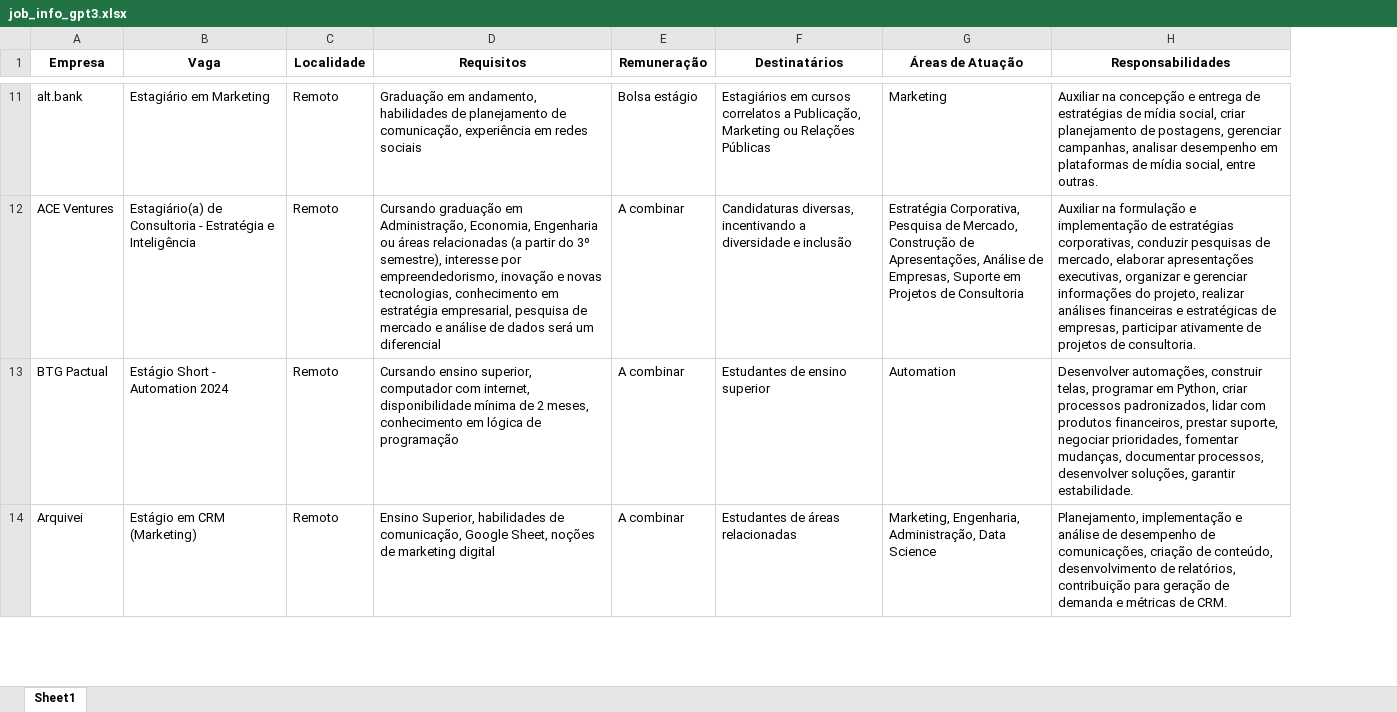
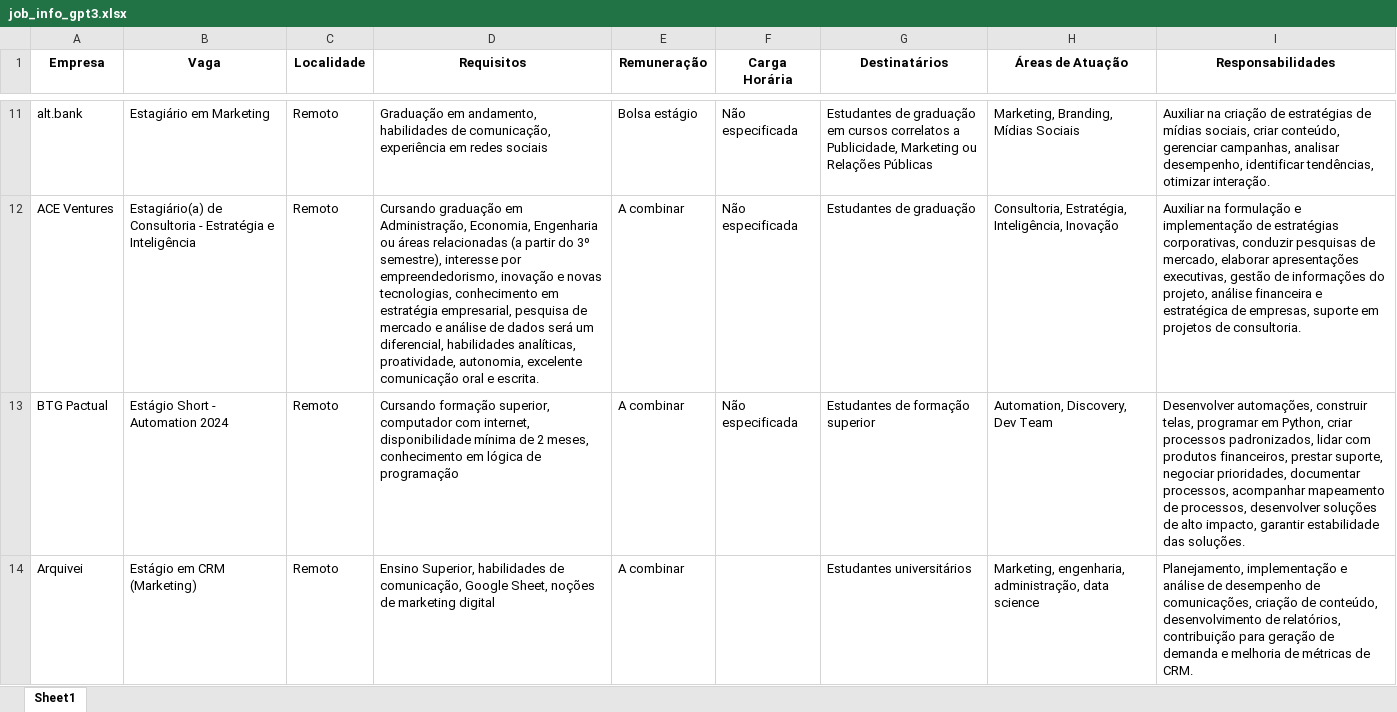
Before and after one commit to denilsonsoares/CHATBOT_CEE, an Excel workbook: job_info_gpt3.xlsx, sheet Sheet1, drawn as a sheet; only a part is shown, gaps mark what is left out; values as stored, in another font and other column widths than the file's, no borders; addresses are those after the commit; the diff covers the shown part only; the diff names each change by its address in the sheet, - before the commit and + after, or states it on an @@ line.

```diff
--- a/job_info_gpt3.xlsx (sheet Sheet1)
+++ b/job_info_gpt3.xlsx (sheet Sheet1)
+column F (Carga Horária), rows 11-13: all Não especificada
-D11 (Requisitos): …habilidades de planejamento de comunicação, experiência…
+D11 (Requisitos): …habilidades de comunicação, experiência…
-G11 (Destinatários): Estagiários em cursos correlatos a Publicação, Marketing ou…
+G11 (Destinatários): Estudantes de graduação em cursos correlatos a Publicidade, Marketing ou…
-H11 (Áreas de Atuação): Marketing
+H11 (Áreas de Atuação): Marketing, Branding, Mídias Sociais
-I11 (Responsabilidades): Auxiliar na concepção e entrega de estratégias de mídia social, criar planejamento de postagens, gerenciar campanhas, analisar desempenho em plataformas de mídia social, entre outras.
+I11 (Responsabilidades): Auxiliar na criação de estratégias de mídias sociais, criar conteúdo, gerenciar campanhas, analisar desempenho, identificar tendências, otimizar interação.
-D12 (Requisitos): …será um diferencial
+D12 (Requisitos): …será um diferencial, habilidades analíticas, proatividade, autonomia, excelente comunicação oral e escrita.
-G12 (Destinatários): Candidaturas diversas, incentivando a diversidade e inclusão
+G12 (Destinatários): Estudantes de graduação
-H12 (Áreas de Atuação): Estratégia Corporativa, Pesquisa de Mercado, Construção de Apresentações, Análise de Empresas, Suporte em Projetos de Consultoria
+H12 (Áreas de Atuação): Consultoria, Estratégia, Inteligência, Inovação
-I12 (Responsabilidades): …apresentações executivas, organizar e gerenciar informações do projeto, realizar análises financeiras e estratégicas de empresas, participar ativamente de projetos de…
+I12 (Responsabilidades): …apresentações executivas, gestão de informações do projeto, análise financeira e estratégica de empresas, suporte em projetos de…
-D13 (Requisitos): Cursando ensino superior, computador…
+D13 (Requisitos): Cursando formação superior, computador…
-G13 (Destinatários): Estudantes de ensino superior
+G13 (Destinatários): Estudantes de formação superior
-H13 (Áreas de Atuação): Automation
+H13 (Áreas de Atuação): Automation, Discovery, Dev Team
-I13 (Responsabilidades): …negociar prioridades, fomentar mudanças, documentar processos, desenvolver soluções, garantir estabilidade.
+I13 (Responsabilidades): …negociar prioridades, documentar processos, acompanhar mapeamento de processos, desenvolver soluções de alto impacto, garantir estabilidade das soluções.
-G14 (Destinatários): Estudantes de áreas relacionadas
+G14 (Destinatários): Estudantes universitários
-H14 (Áreas de Atuação): Marketing, Engenharia, Administração, Data Science
+H14 (Áreas de Atuação): Marketing, engenharia, administração, data science
-I14 (Responsabilidades): …demanda e métricas de…
+I14 (Responsabilidades): …demanda e melhoria de métricas de…
```
Also changed, not shown: 140 edited cells elsewhere in this sheet, keywords.xlsx, 28 other files.
